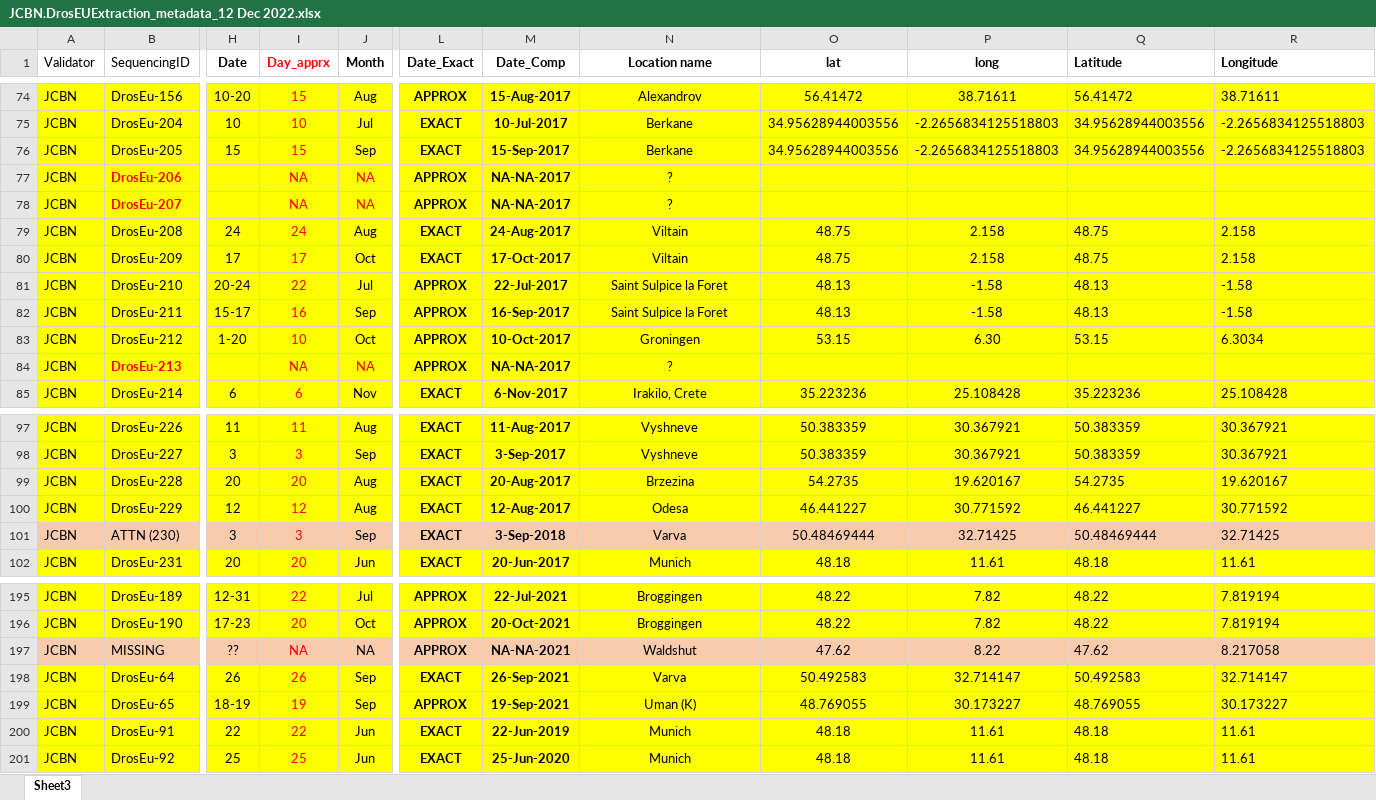
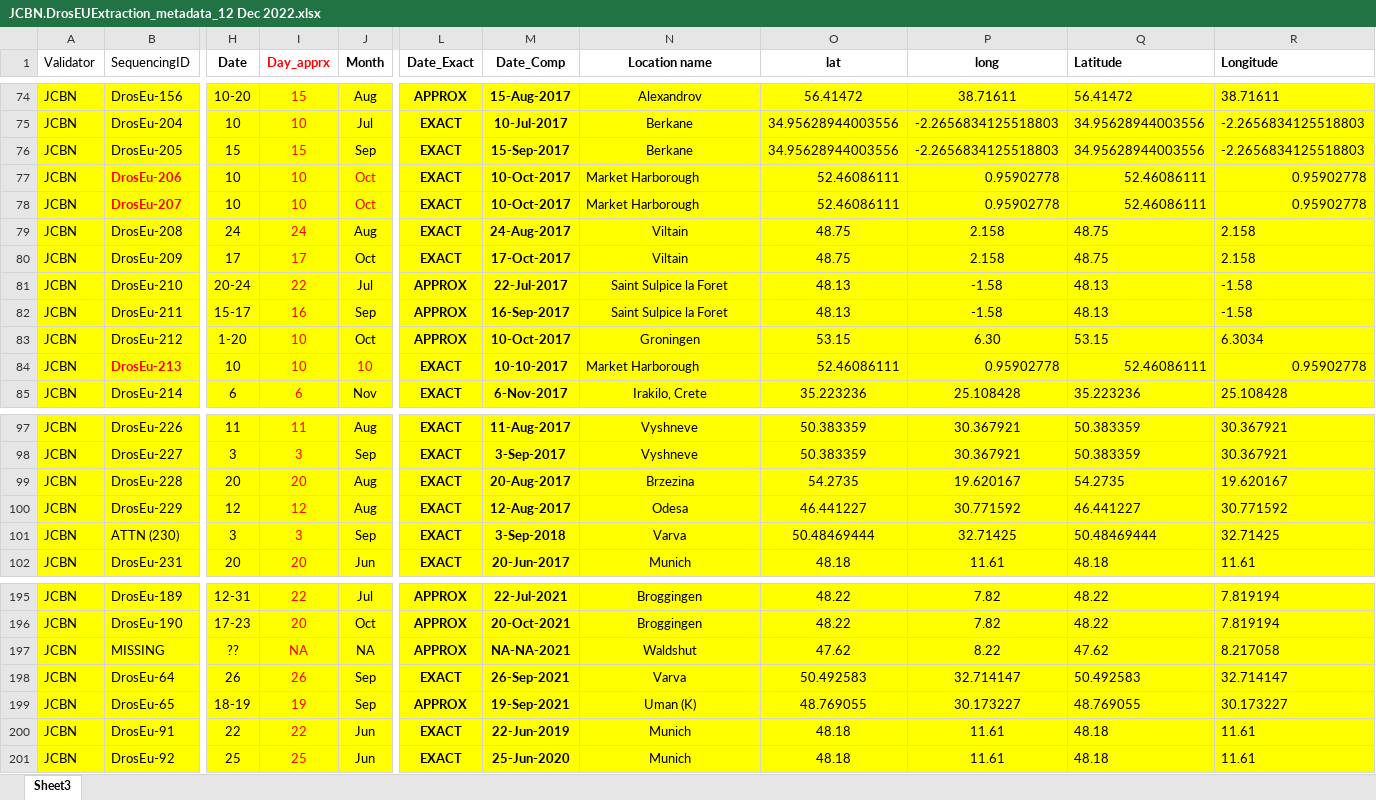
Before and after one commit to DEST-bio/DESTv2, an Excel workbook: populationInfo/OriginalMetadata/JCBN.DrosEUExtraction_metadata_12 Dec 2022.xlsx, sheet Sheet3, drawn as a sheet; only a part is shown, gaps mark what is left out; values as stored, in another font and other column widths than the file's, no borders; the diff covers the shown part only; the diff names each change by its address in the sheet, - before the commit and + after, or states it on an @@ line.

Commit message:
updated metadata from Tauber

```diff
--- a/populationInfo/OriginalMetadata/JCBN.DrosEUExtraction_metadata_12 Dec 2022.xlsx (sheet Sheet3)
+++ b/populationInfo/OriginalMetadata/JCBN.DrosEUExtraction_metadata_12 Dec 2022.xlsx (sheet Sheet3)
-H77:H78 (Date): (empty)
+H77:H78 (Date): 10
-I77:I78 (Day_apprx): NA
+I77:I78 (Day_apprx): 10
-J77:J78 (Month): NA
+J77:J78 (Month): Oct
-L77:L78 (Date_Exact): APPROX
+L77:L78 (Date_Exact): EXACT
-M77:M78 (Date_Comp): NA-NA-2017
+M77:M78 (Date_Comp): 10-Oct-2017
-N77:N78 (Location name): ?
+N77:N78 (Location name): Market Harborough
-N77:N78 alignment: center
+N77:N78 alignment: left
-O77:O78 (lat): (empty)
+O77:O78 (lat): 52.46086111
-P77:P78 (long): (empty)
+P77:P78 (long): 0.95902778
-Q77:Q78 (Latitude): (empty)
+Q77:Q78 (Latitude): 52.46086111
-R77:R78 (Longitude): (empty)
+R77:R78 (Longitude): 0.95902778
-H84 (Date): (empty)
+H84 (Date): 10
-I84 (Day_apprx): NA
+I84 (Day_apprx): 10
-J84 (Month): NA
+J84 (Month): 10
-L84 (Date_Exact): APPROX
+L84 (Date_Exact): EXACT
-M84 (Date_Comp): NA-NA-2017
+M84 (Date_Comp): 10-10-2017
-N84 (Location name): ?
+N84 (Location name): Market Harborough
-N84 alignment: center
+N84 alignment: left
-O84 (lat): (empty)
+O84 (lat): 52.46086111
-P84 (long): (empty)
+P84 (long): 0.95902778
-Q84 (Latitude): (empty)
+Q84 (Latitude): 52.46086111
-R84 (Longitude): (empty)
+R84 (Longitude): 0.95902778
-A101:B101 fill: #F8CBAD
+A101:B101 fill: #FFFF00
-H101:R101 fill: #F8CBAD
+H101:R101 fill: #FFFF00
-A197:B197 fill: #F8CBAD
+A197:B197 fill: #FFFF00
-H197:R197 fill: #F8CBAD
+H197:R197 fill: #FFFF00
```
Also changed, not shown: 9 edited cells and cell formats elsewhere in this sheet, populationInfo/OriginalMetadata/AOB.JCBN.Final Extraction data _Microgen_DrosEU_2017-2021.xlsx, 4 other files.
